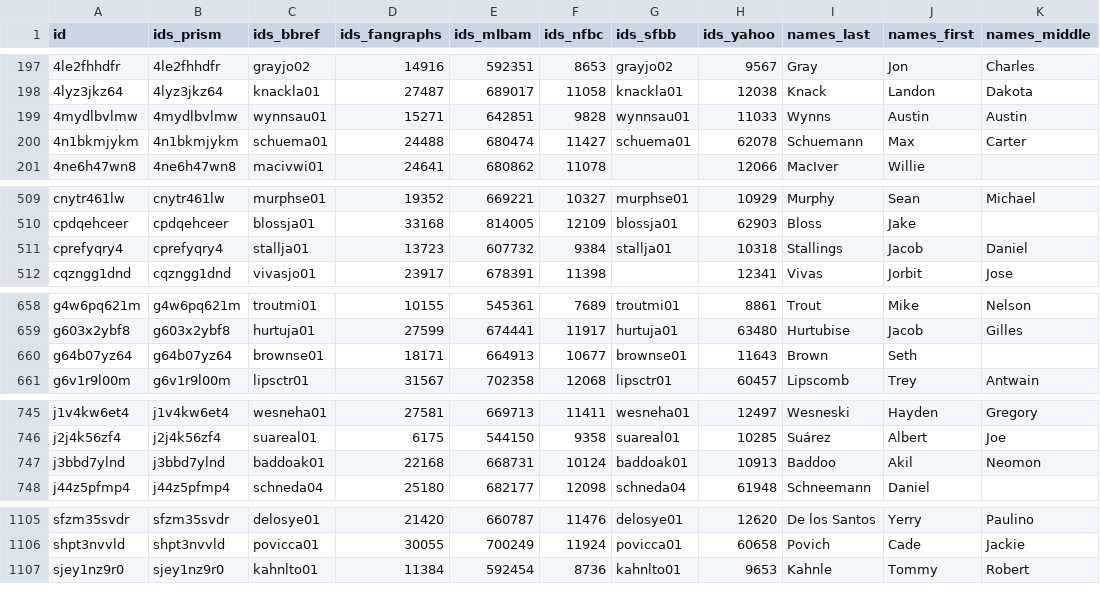
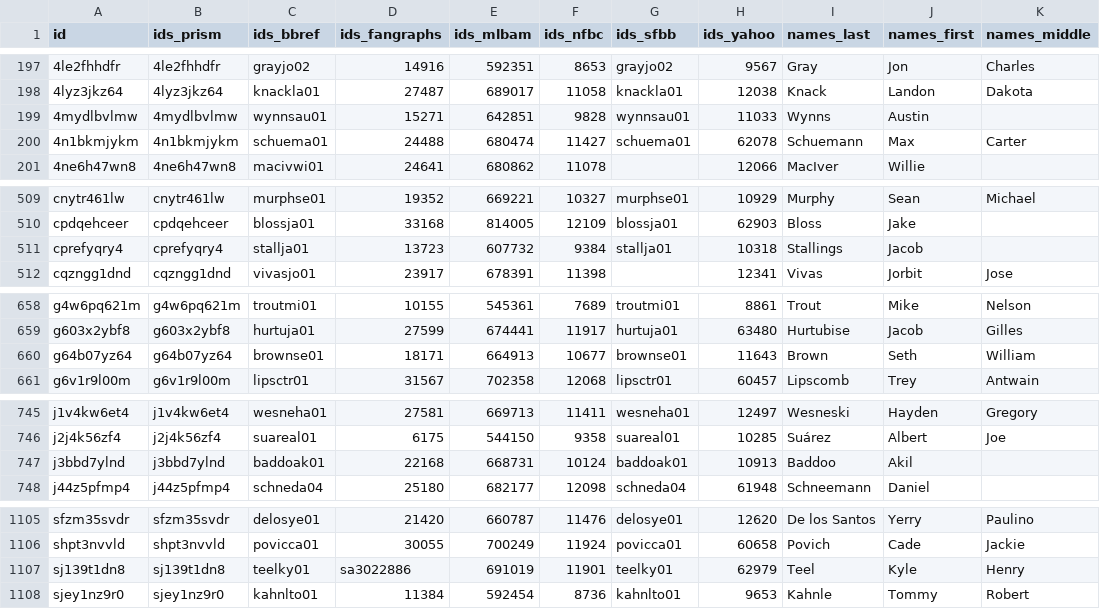
Before and after one commit to StatsVine/prism-registry, a CSV file: exports/mlb/player_ids/player_ids.csv, drawn as a sheet; only a part is shown, gaps mark what is left out; the diff covers the shown part only.

```diff
--- a/exports/mlb/player_ids/player_ids.csv
+++ b/exports/mlb/player_ids/player_ids.csv
@@ -198,3 +198,3 @@ id,ids_prism,ids_bbref,ids_fangraphs,ids_mlbam,ids_nfbc,ids_sfbb,ids_yahoo,names
 4lyz3jkz64,4lyz3jkz64,knackla01,27487,689017,11058,knackla01,12038,Knack,Landon,Dakota
-4mydlbvlmw,4mydlbvlmw,wynnsau01,15271,642851,9828,wynnsau01,11033,Wynns,Austin,Austin
+4mydlbvlmw,4mydlbvlmw,wynnsau01,15271,642851,9828,wynnsau01,11033,Wynns,Austin,
 4n1bkmjykm,4n1bkmjykm,schuema01,24488,680474,11427,schuema01,62078,Schuemann,Max,Carter
@@ -510,3 +510,3 @@ cnytr461lw,cnytr461lw,murphse01,19352,669221,10327,murphse01,10929,Murphy,Sean,M
 cpdqehceer,cpdqehceer,blossja01,33168,814005,12109,blossja01,62903,Bloss,Jake,
-cprefyqry4,cprefyqry4,stallja01,13723,607732,9384,stallja01,10318,Stallings,Jacob,Daniel
+cprefyqry4,cprefyqry4,stallja01,13723,607732,9384,stallja01,10318,Stallings,Jacob,
 cqzngg1dnd,cqzngg1dnd,vivasjo01,23917,678391,11398,,12341,Vivas,Jorbit,Jose
@@ -659,3 +659,3 @@ g4w6pq621m,g4w6pq621m,troutmi01,10155,545361,7689,troutmi01,8861,Trout,Mike,Nels
 g603x2ybf8,g603x2ybf8,hurtuja01,27599,674441,11917,hurtuja01,63480,Hurtubise,Jacob,Gilles
-g64b07yz64,g64b07yz64,brownse01,18171,664913,10677,brownse01,11643,Brown,Seth,
+g64b07yz64,g64b07yz64,brownse01,18171,664913,10677,brownse01,11643,Brown,Seth,William
 g6v1r9l00m,g6v1r9l00m,lipsctr01,31567,702358,12068,lipsctr01,60457,Lipscomb,Trey,Antwain
@@ -746,3 +746,3 @@ j1v4kw6et4,j1v4kw6et4,wesneha01,27581,669713,11411,wesneha01,12497,Wesneski,Hayd
 j2j4k56zf4,j2j4k56zf4,suareal01,6175,544150,9358,suareal01,10285,Suárez,Albert,Joe
-j3bbd7ylnd,j3bbd7ylnd,baddoak01,22168,668731,10124,baddoak01,10913,Baddoo,Akil,Neomon
+j3bbd7ylnd,j3bbd7ylnd,baddoak01,22168,668731,10124,baddoak01,10913,Baddoo,Akil,
 j44z5pfmp4,j44z5pfmp4,schneda04,25180,682177,12098,schneda04,61948,Schneemann,Daniel,
@@ -1106,2 +1106,3 @@ sfzm35svdr,sfzm35svdr,delosye01,21420,660787,11476,delosye01,12620,De los Santos
 shpt3nvvld,shpt3nvvld,povicca01,30055,700249,11924,povicca01,60658,Povich,Cade,Jackie
+sj139t1dn8,sj139t1dn8,teelky01,sa3022886,691019,11901,teelky01,62979,Teel,Kyle,Henry
 sjey1nz9r0,sjey1nz9r0,kahnlto01,11384,592454,8736,kahnlto01,9653,Kahnle,Tommy,Robert
```
Also changed, not shown: 2 edited cells elsewhere in this file, exports/mlb/players_mlb_profile/players_mlb_profile.csv, exports/mlb/players_mlb_roster/players_mlb_roster.csv, 45 other files.
